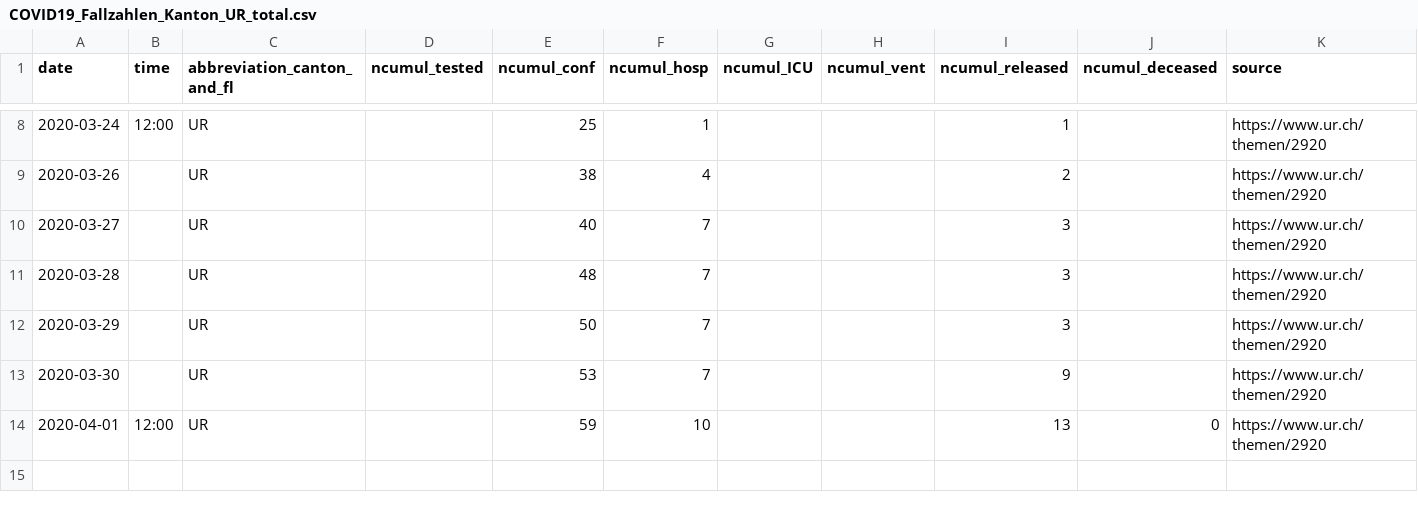
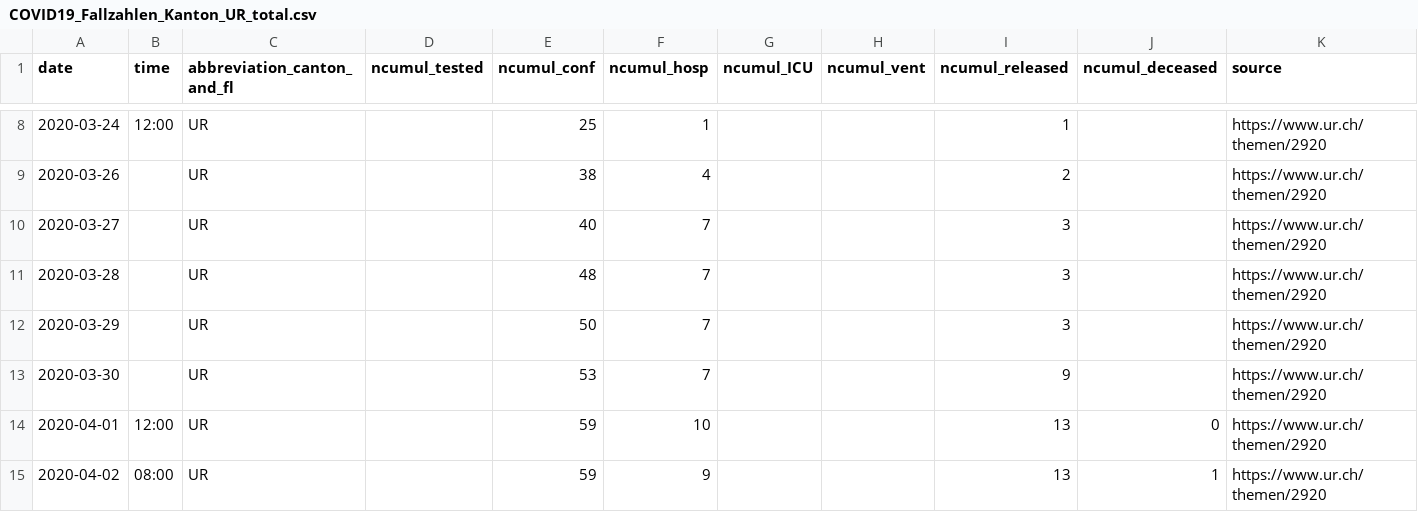
Before and after one commit to cclauss/covid_19, a CSV file: fallzahlen_kanton_total_csv/COVID19_Fallzahlen_Kanton_UR_total.csv, drawn as a sheet; only a part is shown, gaps mark what is left out.

```diff
--- a/fallzahlen_kanton_total_csv/COVID19_Fallzahlen_Kanton_UR_total.csv
+++ b/fallzahlen_kanton_total_csv/COVID19_Fallzahlen_Kanton_UR_total.csv
@@ -14 +14,2 @@ date,time,abbreviation_canton_and_fl,ncumul_tested,ncumul_conf,ncumul_hosp,ncumu
 2020-04-01,12:00,UR,"",59,10,"","",13,0,https://www.ur.ch/themen/2920
+2020-04-02,08:00,UR,"",59,9,"","",13,1,https://www.ur.ch/themen/2920
```
